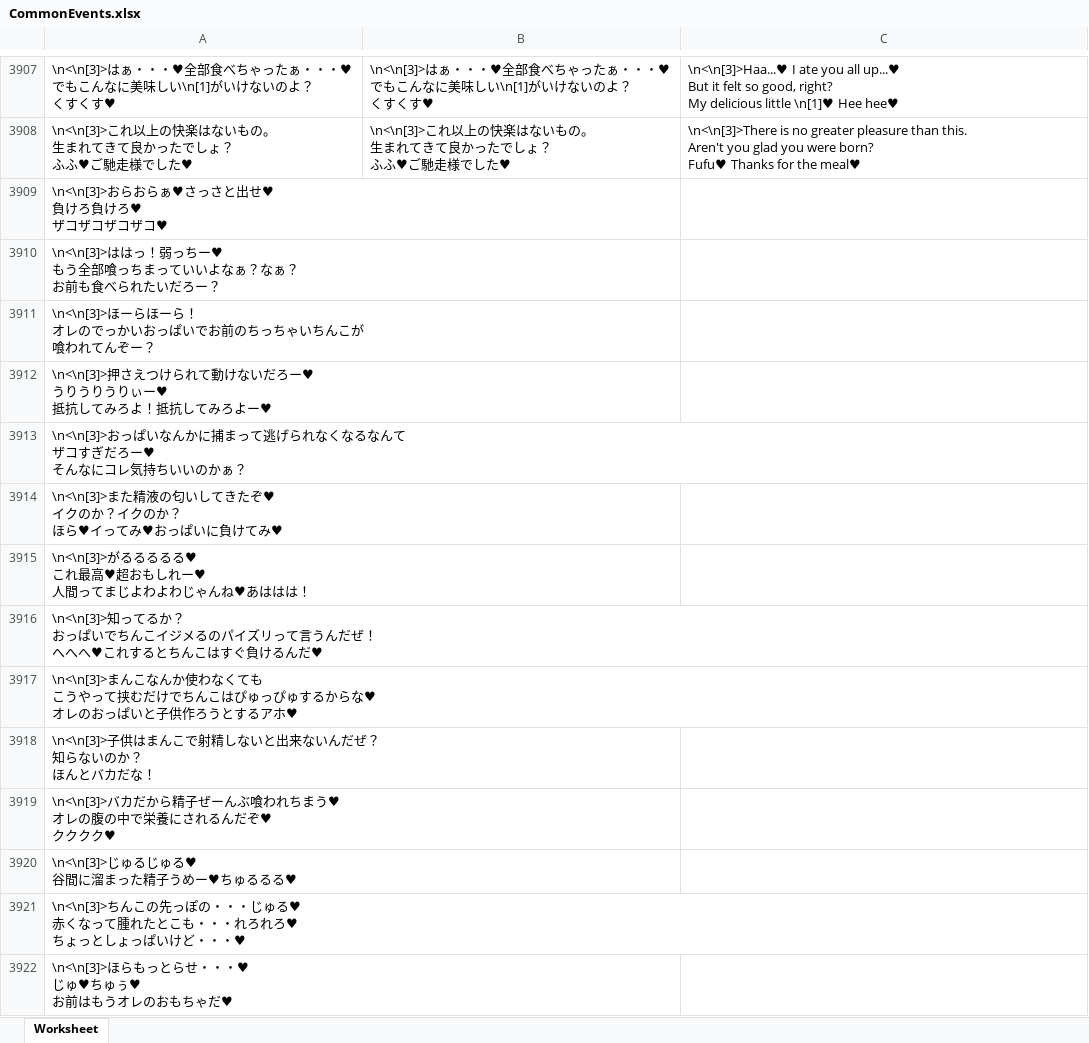
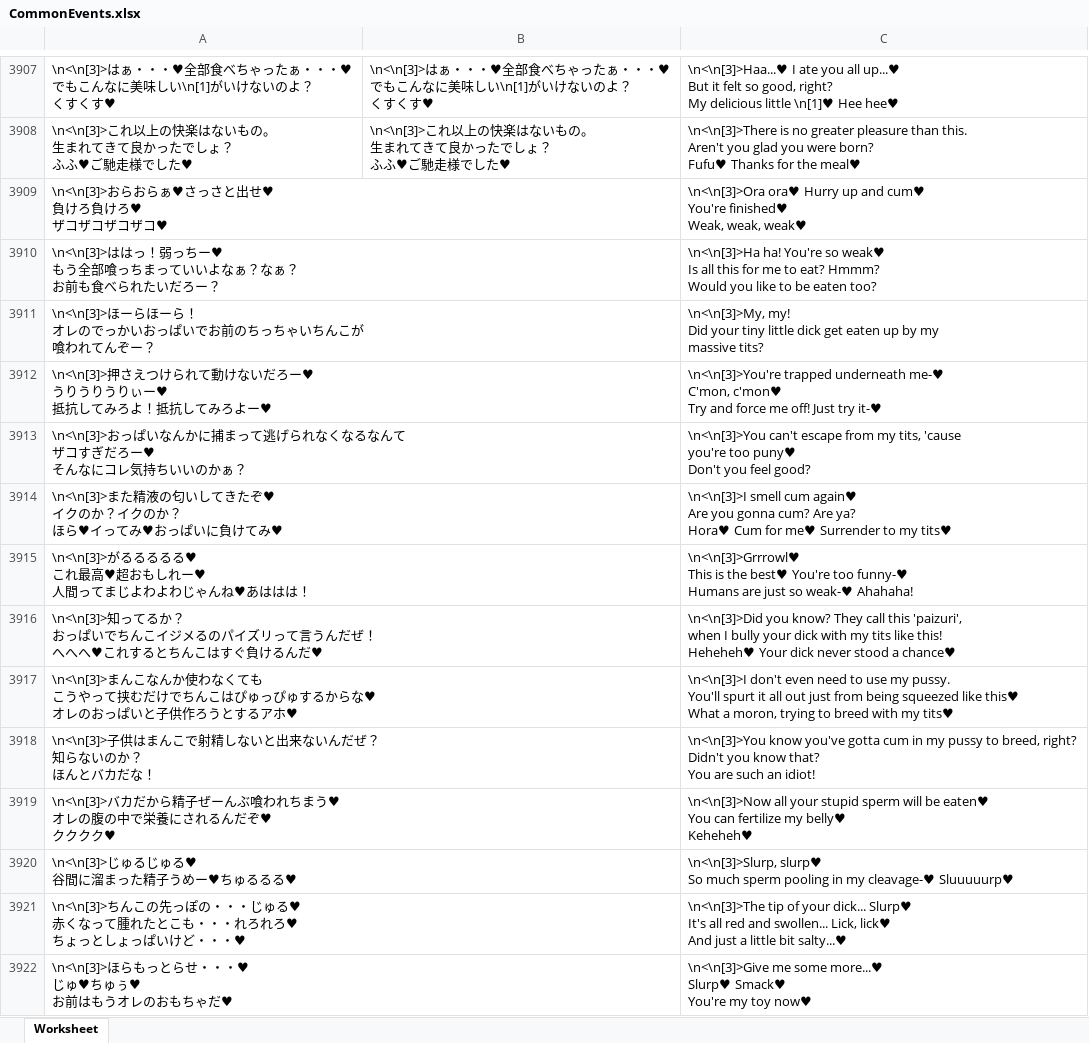
Before and after one commit to Giratena/Captured-Als-To-Romeria-Translation, an Excel workbook: data/CommonEvents.xlsx, sheet Worksheet, drawn as a sheet; only a part is shown, gaps mark what is left out; values as stored, in another font and other column widths than the file's, no borders; ↵ is a line break in a cell; the diff covers the shown part only; the diff names each change by its address in the sheet, - before the commit and + after, or states it on an @@ line.

Commit message:
Part 2 Update
All part 2 dialogue and loss events translated.

CommonEvents
HP hit 0 (Part 2) (Line 540)
Lily support skills (Line 941)
Velvet/Chocolat Long distance temptation(2433)
Part 2 loss Lily dialogue (Line 2560)
Tiger (Strong)(Line 3909)
Tiger (Weak)(3928)
Orc (3948)
Witch Lamia (3967)
Mantis (3986)
Tiger (Giant) (4010)
Mantis (Giant) (4028)
Orc (Giant) (4047)
Chocolat Battle Loss (4063)
Witch Lamia (Giant) (4085)
Chocolat Licking (4101)
Choclat Puff (4120)
Velvet Kiss (4157)
Velvet Handjob (4177)
Chocolat Cunnilingus (4200)
Velvet Exposed Breasts (4218)
Velvet last temptation (4237)
Velvet Grinding (4768)
HP0 Loss (4254)
Lily Thanks (4276)

Enemies
P2 names (line 58)

Items
Tiger's Silver Vine (Line 203)
Recorder Seed and Keys(258)

Map001
Ako interaction for Part 2 (Line 273)

Map006
Lab residental

Map007
Lab main chamber

Map010
Lab Prison + Ending 5 (Part 1)

Map011
Surveillence Room

Map012
(not used)

Map013
Diary (Ecology/Machine/Flags p.2)

Map014
Pitfall chamber

Map015
Diary (Transform/Magic)

Map016
Tiger chamber

Map017
Orc chamber

Map018
Witch Lamia chamber

Map019
Mantis chamber

Map020
Lounge

Map021
Hall to lab

Map022 & Map024
Lab prison (Battle) (Map022 is outdated/unused)

Map023 & Map025
Lab prison (Sex battle) (I think Map025 is unused)

Map026
Ending 5 Part 2 (Outside mansion)

Map027
Ending 5 Part 3 (Walking away)

Map141
Diary (Flags) (Line 24)

Skills
Various skills (Line 400+)

Troops
Character names (Line 126)
Lily Thanks (Line 442)
Part 2 battles (Line 578)

```diff
--- a/data/CommonEvents.xlsx (sheet Worksheet)
+++ b/data/CommonEvents.xlsx (sheet Worksheet)
-C3909: (empty)
+C3909: \n<\n[3]>Ora ora♥ Hurry up and cum♥ ↵ You're finished♥ ↵ Weak, weak, weak♥
-C3910: (empty)
+C3910: \n<\n[3]>Ha ha! You're so weak♥ ↵ Is all this for me to eat? Hmmm? ↵ Would you like to be eaten too?
-C3911: (empty)
+C3911: \n<\n[3]>My, my! ↵ Did your tiny little dick get eaten up by my ↵ massive tits?
-C3912: (empty)
+C3912: \n<\n[3]>You're trapped underneath me-♥ ↵ C'mon, c'mon♥ ↵ Try and force me off! Just try it-♥
-C3913: (empty)
+C3913: \n<\n[3]>You can't escape from my tits, 'cause ↵ you're too puny♥ ↵ Don't you feel good?
-C3914: (empty)
+C3914: \n<\n[3]>I smell cum again♥ ↵ Are you gonna cum? Are ya? ↵ Hora♥ Cum for me♥ Surrender to my tits♥
-C3915: (empty)
+C3915: \n<\n[3]>Grrrowl♥ ↵ This is the best♥ You're too funny-♥ ↵ Humans are just so weak-♥ Ahahaha!
-C3916: (empty)
+C3916: \n<\n[3]>Did you know? They call this 'paizuri', ↵ when I bully your dick with my tits like this! ↵ Heheheh♥ Your dick never stood a chance♥
-C3917: (empty)
+C3917: \n<\n[3]>I don't even need to use my pussy. ↵ You'll spurt it all out just from being squeezed like this♥ ↵ What a moron, trying to breed with my tits♥
-C3918: (empty)
+C3918: \n<\n[3]>You know you've gotta cum in my pussy to breed, right? ↵ Didn't you know that? ↵ You are such an idiot!
-C3919: (empty)
+C3919: \n<\n[3]>Now all your stupid sperm will be eaten♥ ↵ You can fertilize my belly♥ ↵ Keheheh♥
-C3920: (empty)
+C3920: \n<\n[3]>Slurp, slurp♥ ↵ So much sperm pooling in my cleavage-♥ Sluuuuurp♥
-C3921: (empty)
+C3921: \n<\n[3]>The tip of your dick... Slurp♥ ↵ It's all red and swollen... Lick, lick♥ ↵ And just a little bit salty...♥
-C3922: (empty)
+C3922: \n<\n[3]>Give me some more...♥ ↵ Slurp♥ Smack♥ ↵ You're my toy now♥
```
Also changed, not shown: 480 edited cells elsewhere in this sheet, data/Map007.xlsx, data/Map010.xlsx, 20 other files.
